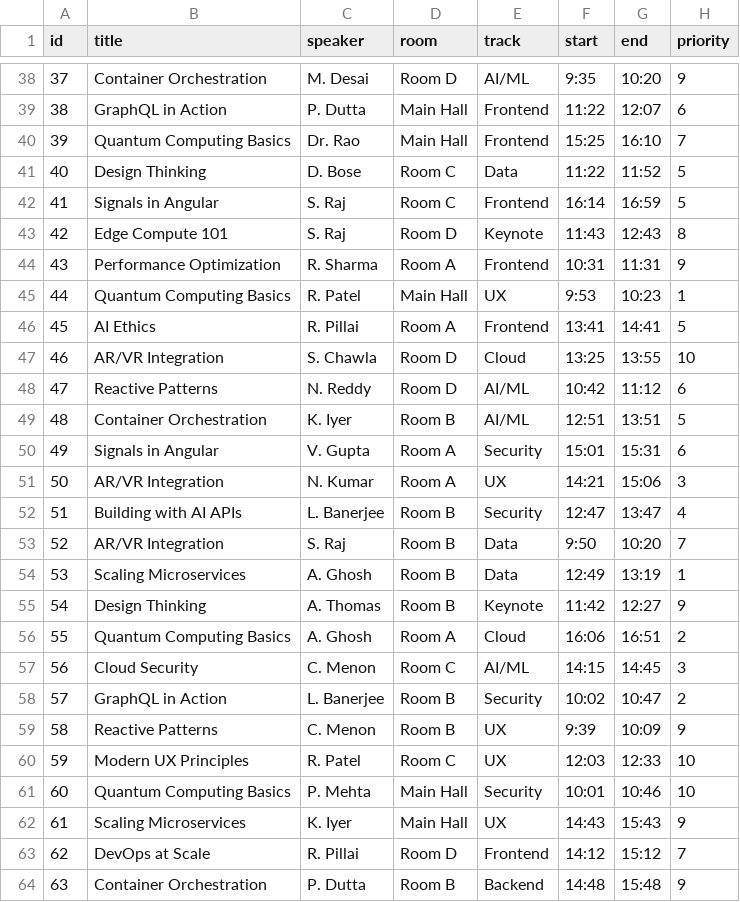
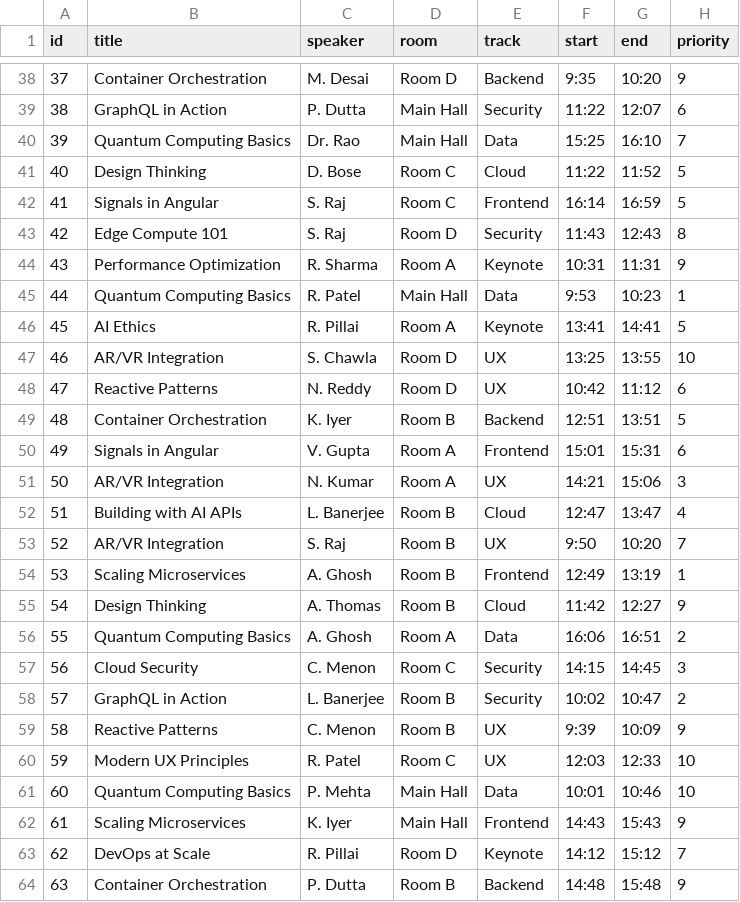
Before and after one commit to vinosvpr/conference-agenda-optimizer, a CSV file: src/assets/sample-sessions.csv, drawn as a sheet; only a part is shown, gaps mark what is left out; the diff covers the shown part only.

```diff
--- a/src/assets/sample-sessions.csv
+++ b/src/assets/sample-sessions.csv
@@ -38,21 +38,21 @@ id,title,speaker,room,track,start,end,priority
-37,Container Orchestration,M. Desai,Room D,AI/ML,9:35,10:20,9
-38,GraphQL in Action,P. Dutta,Main Hall,Frontend,11:22,12:07,6
-39,Quantum Computing Basics,Dr. Rao,Main Hall,Frontend,15:25,16:10,7
-40,Design Thinking,D. Bose,Room C,Data,11:22,11:52,5
+37,Container Orchestration,M. Desai,Room D,Backend,9:35,10:20,9
+38,GraphQL in Action,P. Dutta,Main Hall,Security,11:22,12:07,6
+39,Quantum Computing Basics,Dr. Rao,Main Hall,Data,15:25,16:10,7
+40,Design Thinking,D. Bose,Room C,Cloud,11:22,11:52,5
 41,Signals in Angular,S. Raj,Room C,Frontend,16:14,16:59,5
-42,Edge Compute 101,S. Raj,Room D,Keynote,11:43,12:43,8
-43,Performance Optimization,R. Sharma,Room A,Frontend,10:31,11:31,9
-44,Quantum Computing Basics,R. Patel,Main Hall,UX,9:53,10:23,1
-45,AI Ethics,R. Pillai,Room A,Frontend,13:41,14:41,5
-46,AR/VR Integration,S. Chawla,Room D,Cloud,13:25,13:55,10
-47,Reactive Patterns,N. Reddy,Room D,AI/ML,10:42,11:12,6
-48,Container Orchestration,K. Iyer,Room B,AI/ML,12:51,13:51,5
-49,Signals in Angular,V. Gupta,Room A,Security,15:01,15:31,6
+42,Edge Compute 101,S. Raj,Room D,Security,11:43,12:43,8
+43,Performance Optimization,R. Sharma,Room A,Keynote,10:31,11:31,9
+44,Quantum Computing Basics,R. Patel,Main Hall,Data,9:53,10:23,1
+45,AI Ethics,R. Pillai,Room A,Keynote,13:41,14:41,5
+46,AR/VR Integration,S. Chawla,Room D,UX,13:25,13:55,10
+47,Reactive Patterns,N. Reddy,Room D,UX,10:42,11:12,6
+48,Container Orchestration,K. Iyer,Room B,Backend,12:51,13:51,5
+49,Signals in Angular,V. Gupta,Room A,Frontend,15:01,15:31,6
 50,AR/VR Integration,N. Kumar,Room A,UX,14:21,15:06,3
-51,Building with AI APIs,L. Banerjee,Room B,Security,12:47,13:47,4
-52,AR/VR Integration,S. Raj,Room B,Data,9:50,10:20,7
-53,Scaling Microservices,A. Ghosh,Room B,Data,12:49,13:19,1
-54,Design Thinking,A. Thomas,Room B,Keynote,11:42,12:27,9
-55,Quantum Computing Basics,A. Ghosh,Room A,Cloud,16:06,16:51,2
-56,Cloud Security,C. Menon,Room C,AI/ML,14:15,14:45,3
+51,Building with AI APIs,L. Banerjee,Room B,Cloud,12:47,13:47,4
+52,AR/VR Integration,S. Raj,Room B,UX,9:50,10:20,7
+53,Scaling Microservices,A. Ghosh,Room B,Frontend,12:49,13:19,1
+54,Design Thinking,A. Thomas,Room B,Cloud,11:42,12:27,9
+55,Quantum Computing Basics,A. Ghosh,Room A,Data,16:06,16:51,2
+56,Cloud Security,C. Menon,Room C,Security,14:15,14:45,3
 57,GraphQL in Action,L. Banerjee,Room B,Security,10:02,10:47,2
@@ -60,5 +60,5 @@ id,title,speaker,room,track,start,end,priority
 59,Modern UX Principles,R. Patel,Room C,UX,12:03,12:33,10
-60,Quantum Computing Basics,P. Mehta,Main Hall,Security,10:01,10:46,10
-61,Scaling Microservices,K. Iyer,Main Hall,UX,14:43,15:43,9
-62,DevOps at Scale,R. Pillai,Room D,Frontend,14:12,15:12,7
+60,Quantum Computing Basics,P. Mehta,Main Hall,Data,10:01,10:46,10
+61,Scaling Microservices,K. Iyer,Main Hall,Frontend,14:43,15:43,9
+62,DevOps at Scale,R. Pillai,Room D,Keynote,14:12,15:12,7
 63,Container Orchestration,P. Dutta,Room B,Backend,14:48,15:48,9
```
Also changed, not shown: 50 edited cells elsewhere in this file, 11 other files.
